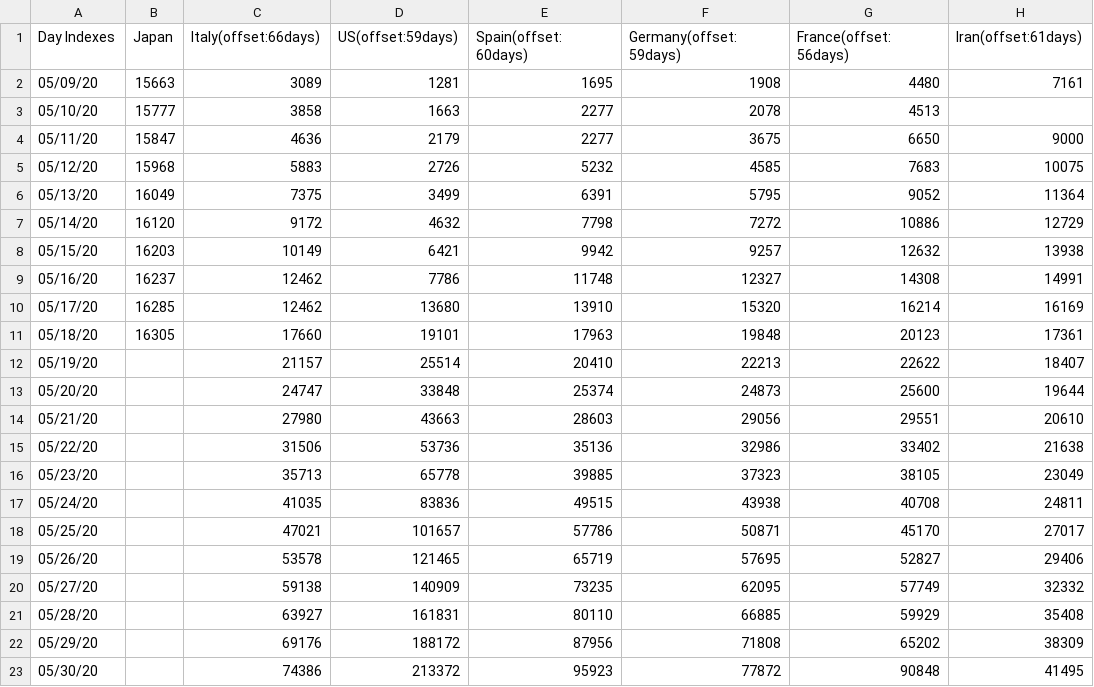
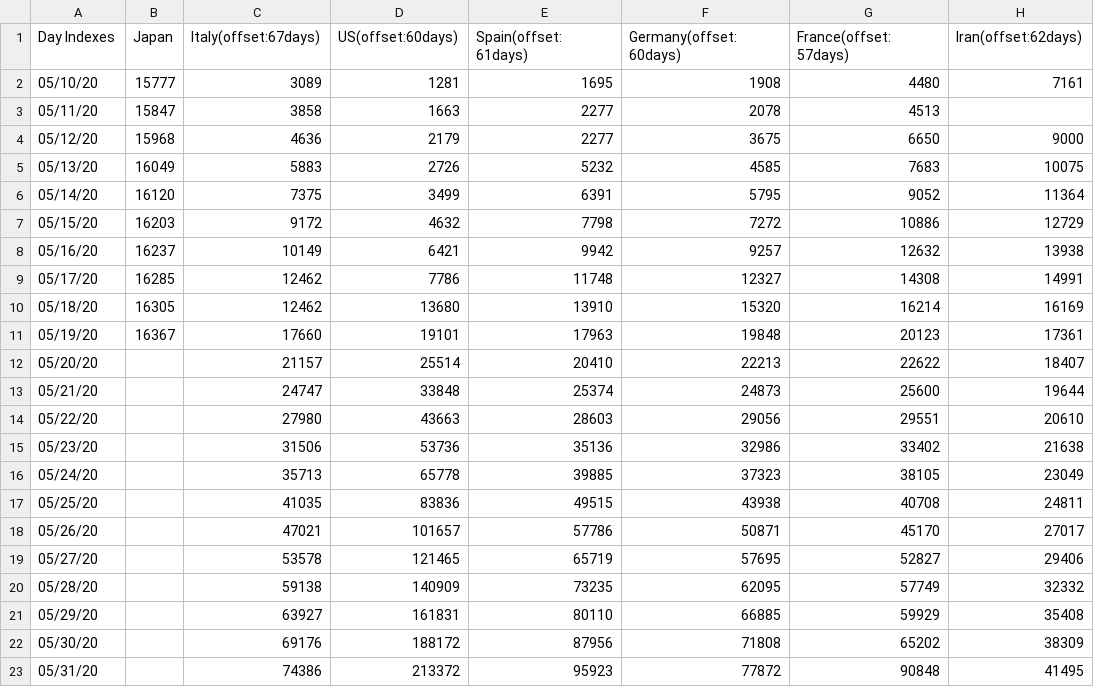
Before and after one commit to kmdsbng/COVID-19, a CSV file: converted_data/japan_cases.csv, drawn as a sheet; only a part is shown; the diff covers the shown part only.

Commit message:
update data

```diff
--- a/converted_data/japan_cases.csv
+++ b/converted_data/japan_cases.csv
@@ -1,23 +1,23 @@
-Day Indexes,Japan,Italy(offset:66days),US(offset:59days),Spain(offset:60days),Germany(offset:59days),France(offset:56days),Iran(offset:61days)
-05/09/20,15663,3089,1281,1695,1908,4480,7161
-05/10/20,15777,3858,1663,2277,2078,4513,
-05/11/20,15847,4636,2179,2277,3675,6650,9000
-05/12/20,15968,5883,2726,5232,4585,7683,10075
-05/13/20,16049,7375,3499,6391,5795,9052,11364
-05/14/20,16120,9172,4632,7798,7272,10886,12729
-05/15/20,16203,10149,6421,9942,9257,12632,13938
-05/16/20,16237,12462,7786,11748,12327,14308,14991
-05/17/20,16285,12462,13680,13910,15320,16214,16169
-05/18/20,16305,17660,19101,17963,19848,20123,17361
-05/19/20,,21157,25514,20410,22213,22622,18407
-05/20/20,,24747,33848,25374,24873,25600,19644
-05/21/20,,27980,43663,28603,29056,29551,20610
-05/22/20,,31506,53736,35136,32986,33402,21638
-05/23/20,,35713,65778,39885,37323,38105,23049
-05/24/20,,41035,83836,49515,43938,40708,24811
-05/25/20,,47021,101657,57786,50871,45170,27017
-05/26/20,,53578,121465,65719,57695,52827,29406
-05/27/20,,59138,140909,73235,62095,57749,32332
-05/28/20,,63927,161831,80110,66885,59929,35408
-05/29/20,,69176,188172,87956,71808,65202,38309
-05/30/20,,74386,213372,95923,77872,90848,41495
+Day Indexes,Japan,Italy(offset:67days),US(offset:60days),Spain(offset:61days),Germany(offset:60days),France(offset:57days),Iran(offset:62days)
+05/10/20,15777,3089,1281,1695,1908,4480,7161
+05/11/20,15847,3858,1663,2277,2078,4513,
+05/12/20,15968,4636,2179,2277,3675,6650,9000
+05/13/20,16049,5883,2726,5232,4585,7683,10075
+05/14/20,16120,7375,3499,6391,5795,9052,11364
+05/15/20,16203,9172,4632,7798,7272,10886,12729
+05/16/20,16237,10149,6421,9942,9257,12632,13938
+05/17/20,16285,12462,7786,11748,12327,14308,14991
+05/18/20,16305,12462,13680,13910,15320,16214,16169
+05/19/20,16367,17660,19101,17963,19848,20123,17361
+05/20/20,,21157,25514,20410,22213,22622,18407
+05/21/20,,24747,33848,25374,24873,25600,19644
+05/22/20,,27980,43663,28603,29056,29551,20610
+05/23/20,,31506,53736,35136,32986,33402,21638
+05/24/20,,35713,65778,39885,37323,38105,23049
+05/25/20,,41035,83836,49515,43938,40708,24811
+05/26/20,,47021,101657,57786,50871,45170,27017
+05/27/20,,53578,121465,65719,57695,52827,29406
+05/28/20,,59138,140909,73235,62095,57749,32332
+05/29/20,,63927,161831,80110,66885,59929,35408
+05/30/20,,69176,188172,87956,71808,65202,38309
+05/31/20,,74386,213372,95923,77872,90848,41495
```
Also changed, not shown: 9 edited cells elsewhere in this file.
